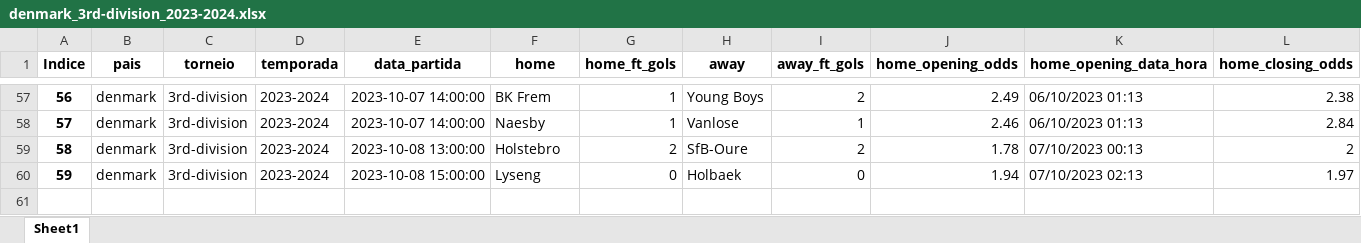
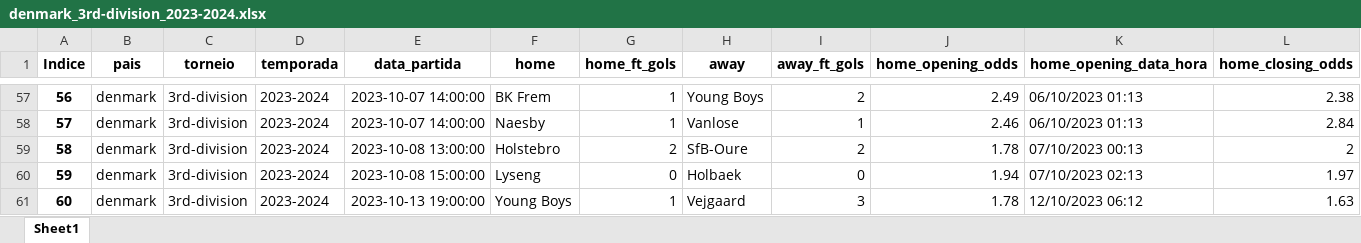
Before and after one commit to tarciziojrdf/poco, an Excel workbook: 2023/denmark_3rd-division_2023-2024.xlsx, sheet Sheet1, drawn as a sheet; only a part is shown, gaps mark what is left out; values as stored, in another font and other column widths than the file's, no borders; rows hold the shown columns only; the diff names each change by its address in the sheet, - before the commit and + after, or states it on an @@ line.

```diff
--- a/2023/denmark_3rd-division_2023-2024.xlsx (sheet Sheet1)
+++ b/2023/denmark_3rd-division_2023-2024.xlsx (sheet Sheet1)
+row 61: 60 | denmark | 3rd-division | 2023-2024 | 2023-10-13 19:00:00 | Young Boys | 1 | Vejgaard | 3 | 1.78 | 12/10/2023 06:12 | 1.63
```
Also changed, not shown: 2023/algeria_ligue-1_2023-2024.xlsx, 2023/italy_serie-c-group-a_2023-2024.xlsx, 6 other files.
